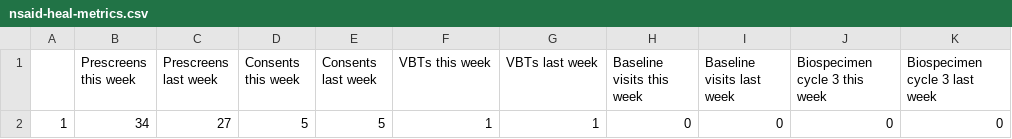
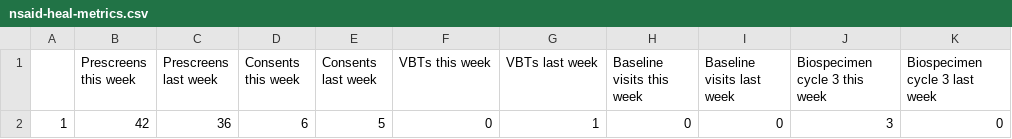
Before and after one commit to SarahDarnell/Weekly-Metrics, a CSV file: Output/nsaid-heal-metrics.csv, drawn as a sheet.

```diff
--- a/Output/nsaid-heal-metrics.csv
+++ b/Output/nsaid-heal-metrics.csv
@@ -1,2 +1,2 @@
 "","Prescreens this week","Prescreens last week","Consents this week","Consents last week","VBTs this week","VBTs last week","Baseline visits this week","Baseline visits last week","Biospecimen cycle 3 this week","Biospecimen cycle 3 last week"
-"1",34,27,5,5,1,1,0,0,0,0
+"1",42,36,6,5,0,1,0,0,3,0
```
Also changed, not shown: 8 other files.
